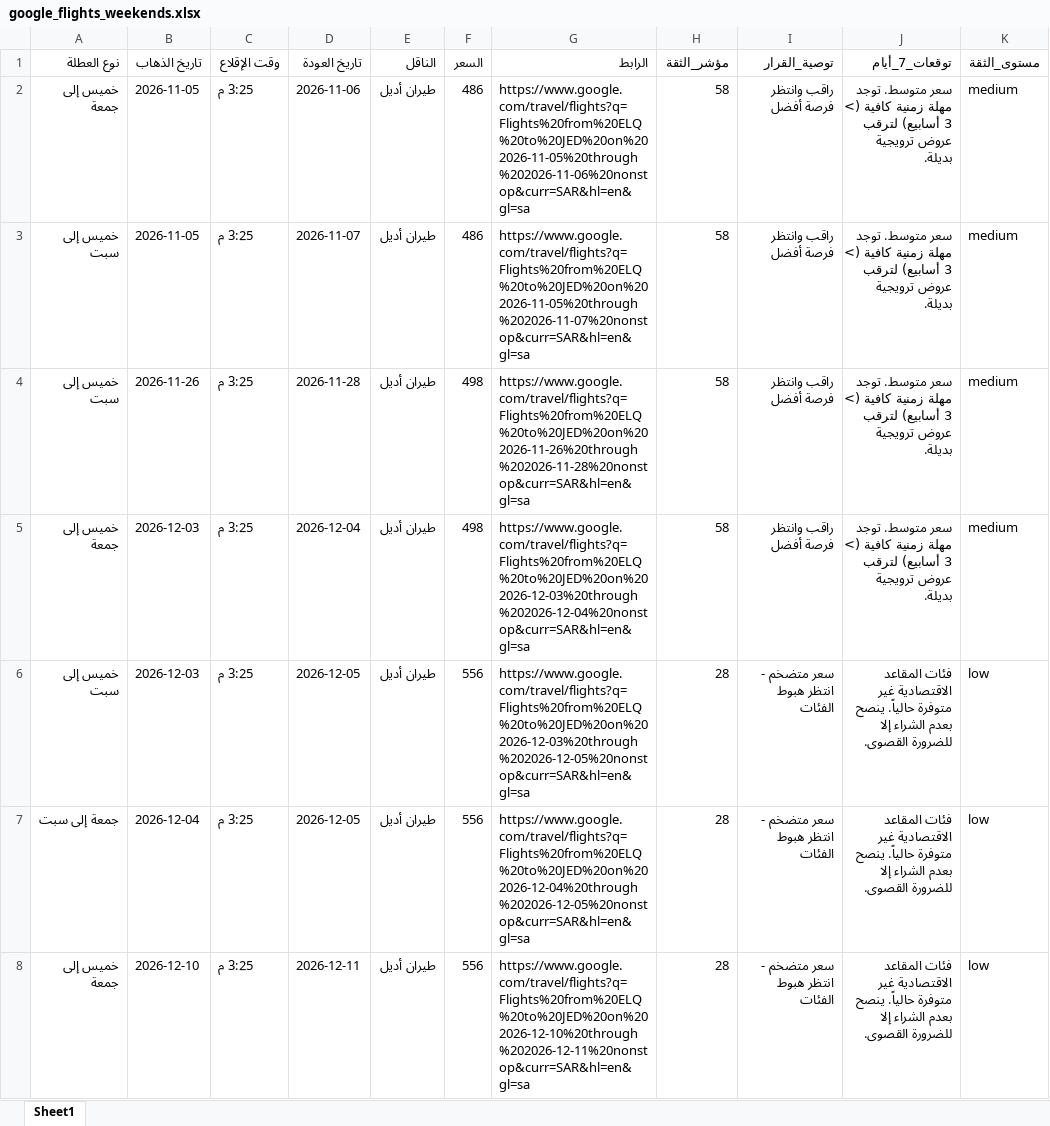
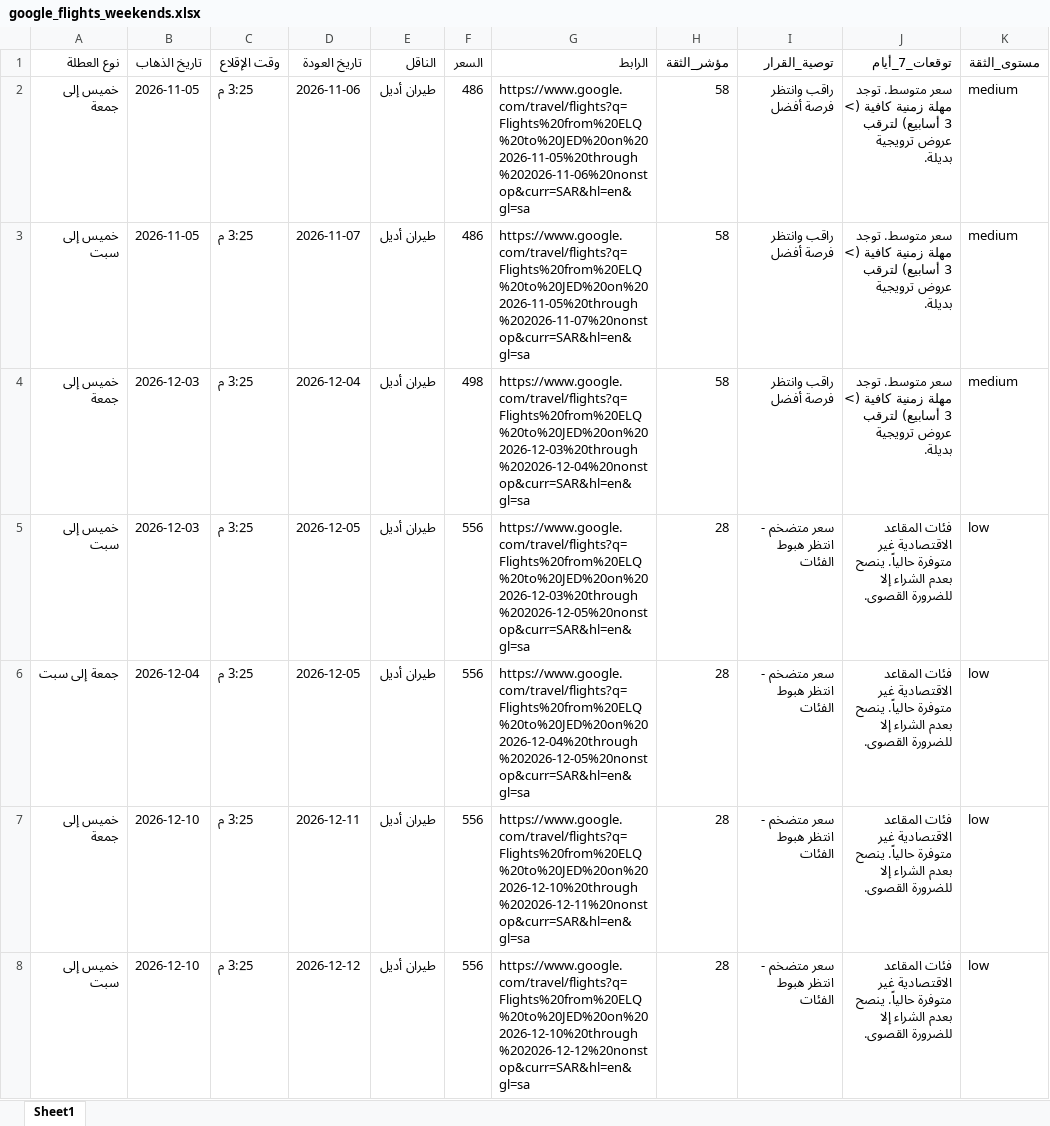
Before and after one commit to hysgerr2020/qassim-flight-radar, an Excel workbook: google_flights_weekends.xlsx, sheet Sheet1, drawn as a sheet; only a part is shown; the shorter side is filled out with more unchanged rows; values as stored, in another font and other column widths than the file's, no borders; removed rows and columns are numbered as before the commit, all else as after; the diff covers the shown part only; the diff names each change by its address in the sheet, - before the commit and + after, or states it on an @@ line.

```diff
--- a/google_flights_weekends.xlsx (sheet Sheet1)
+++ b/google_flights_weekends.xlsx (sheet Sheet1)
-row 4: خميس إلى سبت | 2026-11-26 | 3:25 م | 2026-11-28 | طيران أديل | 498 | https://www.google.com/travel/flights?q=Flights%20from%20ELQ%20to%20JED%20on%202026-11-26%20through%202026-11-28%20nonstop&curr=SAR&hl=en&gl=sa | 58 | راقب وانتظر فرصة أفضل | سعر متوسط. توجد مهلة زمنية كافية (> 3 أسابيع) لترقب عروض ترويجية بديلة. | medium
```
Also changed, not shown: 1 added row and 7 edited cells elsewhere in this sheet, 3 other files.
